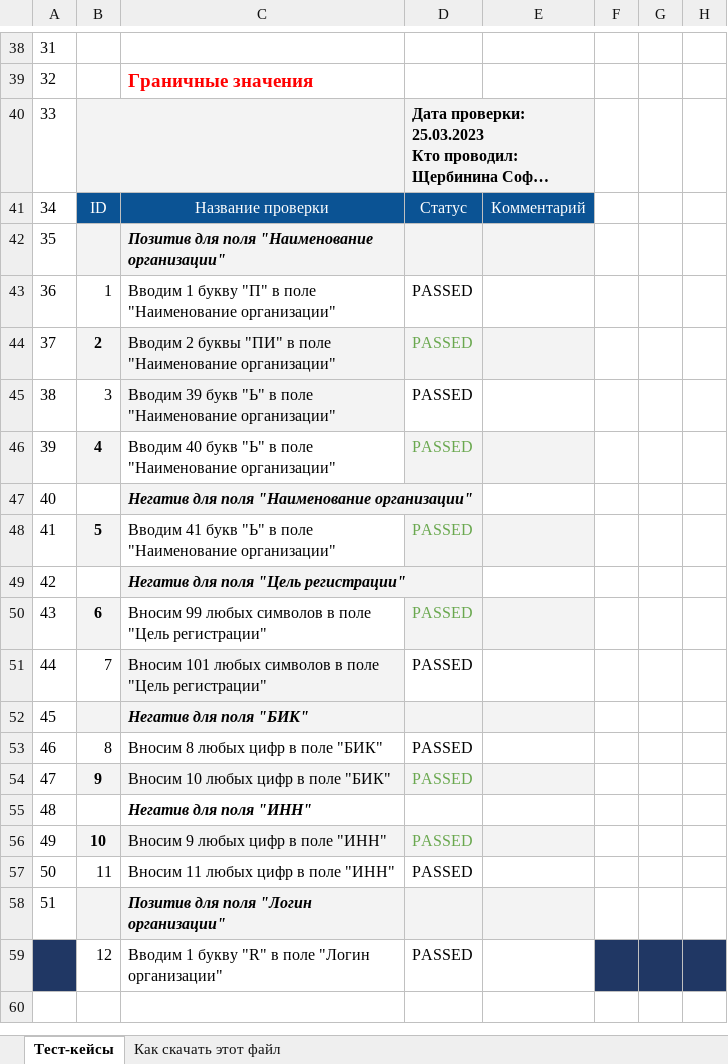
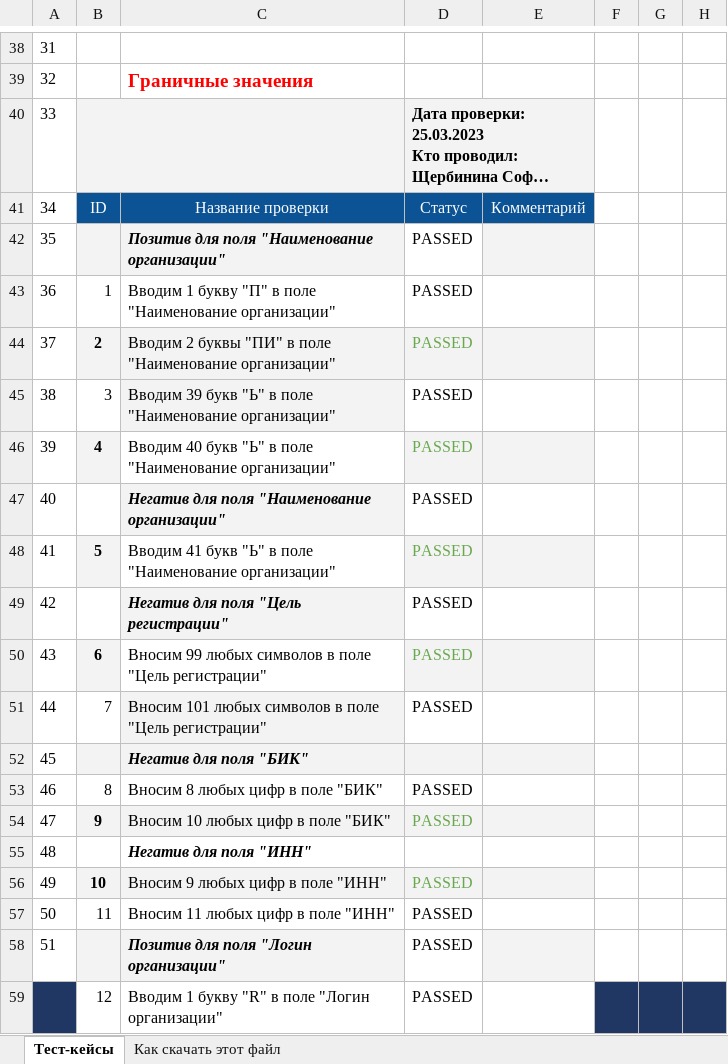
Before and after one commit to Sofiya91/Actual_Repo, an Excel workbook: Тест-кейсы для 10.7.xlsx, sheet Тест-кейсы, drawn as a sheet; only a part is shown, gaps mark what is left out; long unchanged cells end in …; values as stored, in another font and other column widths than the file's, no borders; the diff names each change by its address in the sheet, - before the commit and + after, or states it on an @@ line.

Commit message:
тестирование 20.05.23
Прошла тесты

```diff
--- a/Тест-кейсы для 10.7.xlsx (sheet Тест-кейсы)
+++ b/Тест-кейсы для 10.7.xlsx (sheet Тест-кейсы)
-D42: (empty)
+D42: PASSED
-D42 fill: #F3F3F3
+D42 fill: none
-D47: (empty)
+D47: PASSED
-D49: (empty)
+D49: PASSED
-D58: (empty)
+D58: PASSED
-D58 fill: #F3F3F3
+D58 fill: none
```
